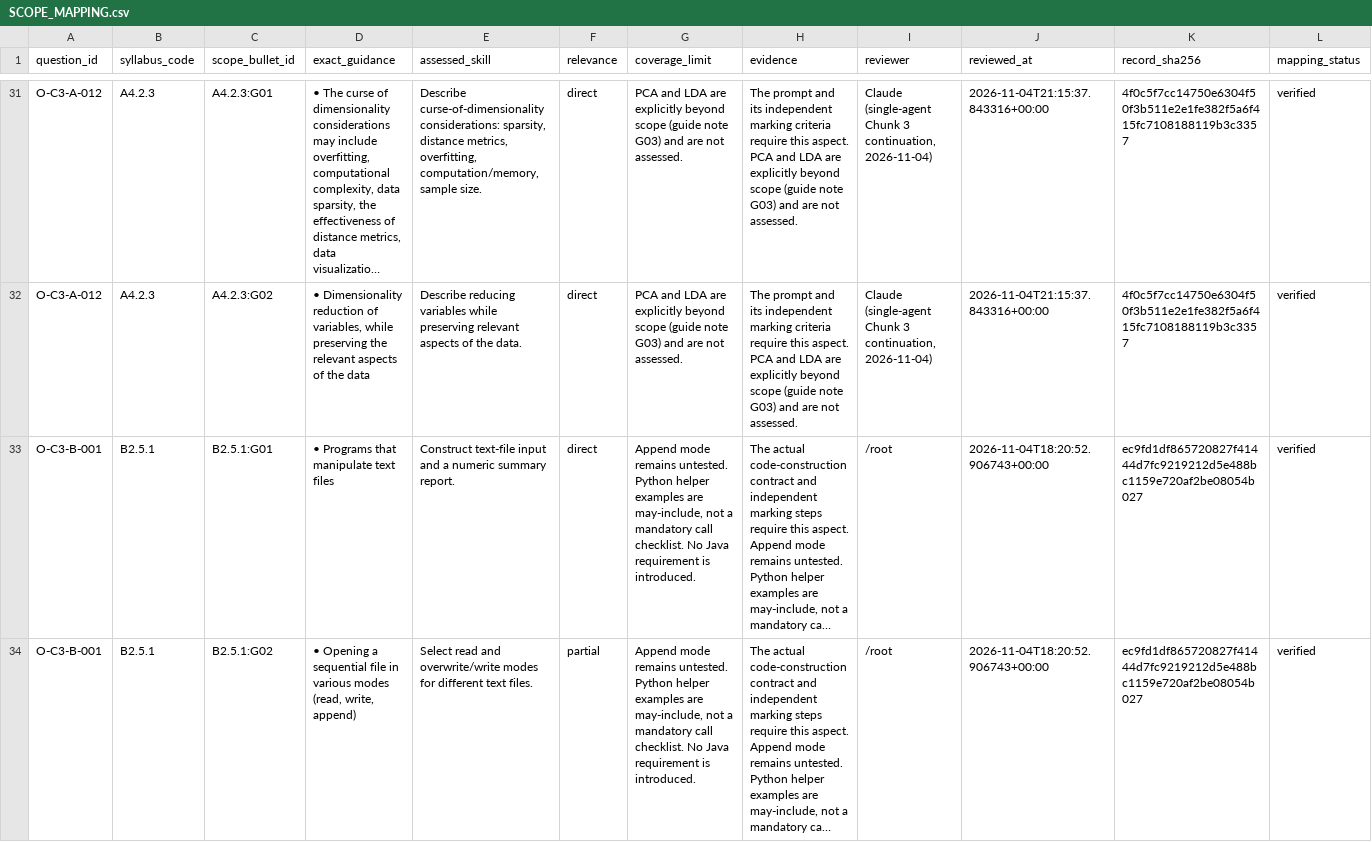
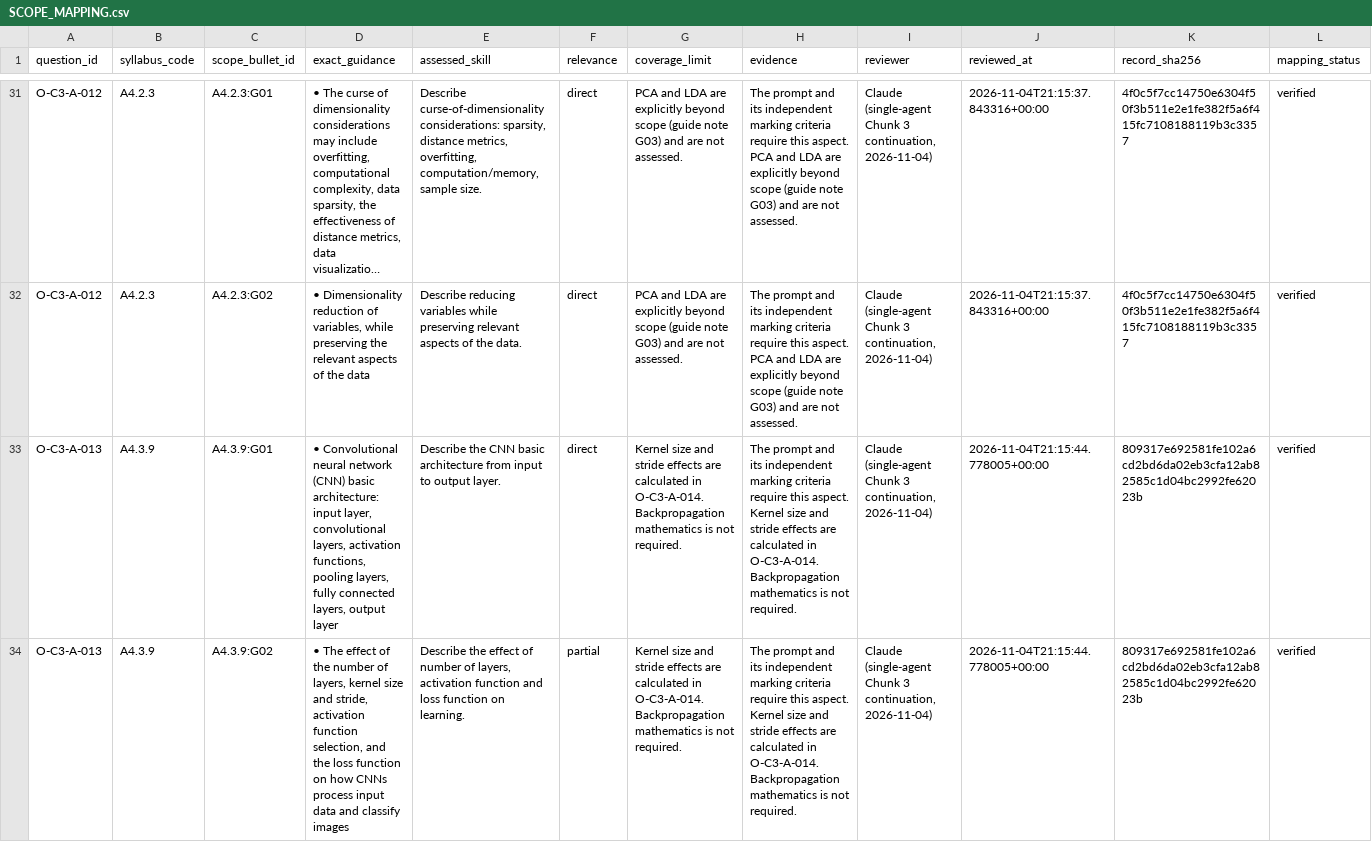
Before and after one commit to cholk737/ib-computer-science-hl-2027-question-bank, a CSV file: IB-CS-HL-2027/mapping/SCOPE_MAPPING.csv, drawn as a sheet; only a part is shown, gaps mark what is left out; the shorter side is filled out with more unchanged rows; long unchanged cells end in …; rows hold the shown columns only; the diff covers the shown part only; the diff names each change by its address in the sheet, - before the commit and + after, or states it on an @@ line.

```diff
--- a/IB-CS-HL-2027/mapping/SCOPE_MAPPING.csv
+++ b/IB-CS-HL-2027/mapping/SCOPE_MAPPING.csv
+row 33: O-C3-A-013 | A4.3.9 | A4.3.9:G01 | • Convolutional neural network (CNN) basic architecture: input layer, convolutional layers, activation functions, pooling layers, fully connected layers, output layer | Describe the CNN basic architecture from input to output layer. | direct | Kernel size and stride effects are calculated in O-C3-A-014. Backpropagation mathematics is not required. | The prompt and its independent marking criteria require this aspect. Kernel size and stride effects are calculated in O-C3-A-014. Backpropagation mathematics is not required. | Claude (single-agent Chunk 3 continuation, 2026-11-04) | 2026-11-04T21:15:44.778005+00:00 | 809317e692581fe102a6cd2bd6da02eb3cfa12ab82585c1d04bc2992fe62023b | verified
+row 34: O-C3-A-013 | A4.3.9 | A4.3.9:G02 | • The effect of the number of layers, kernel size and stride, activation function selection, and the loss function on how CNNs process input data and classify images | Describe the effect of number of layers, activation function and loss function on learning. | partial | Kernel size and stride effects are calculated in O-C3-A-014. Backpropagation mathematics is not required. | The prompt and its independent marking criteria require this aspect. Kernel size and stride effects are calculated in O-C3-A-014. Backpropagation mathematics is not required. | Claude (single-agent Chunk 3 continuation, 2026-11-04) | 2026-11-04T21:15:44.778005+00:00 | 809317e692581fe102a6cd2bd6da02eb3cfa12ab82585c1d04bc2992fe62023b | verified
```
Also changed, not shown: 3 added rows elsewhere in this file, IB-CS-HL-2027/question-bank/QUESTION_BANK.csv, 22 other files.
